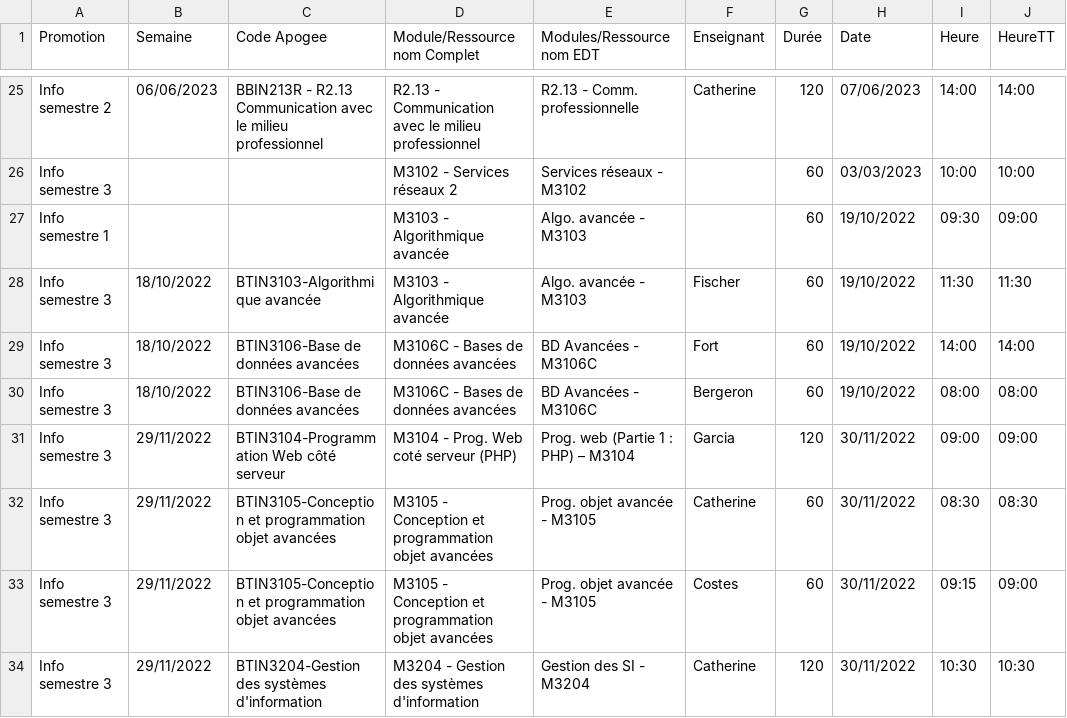
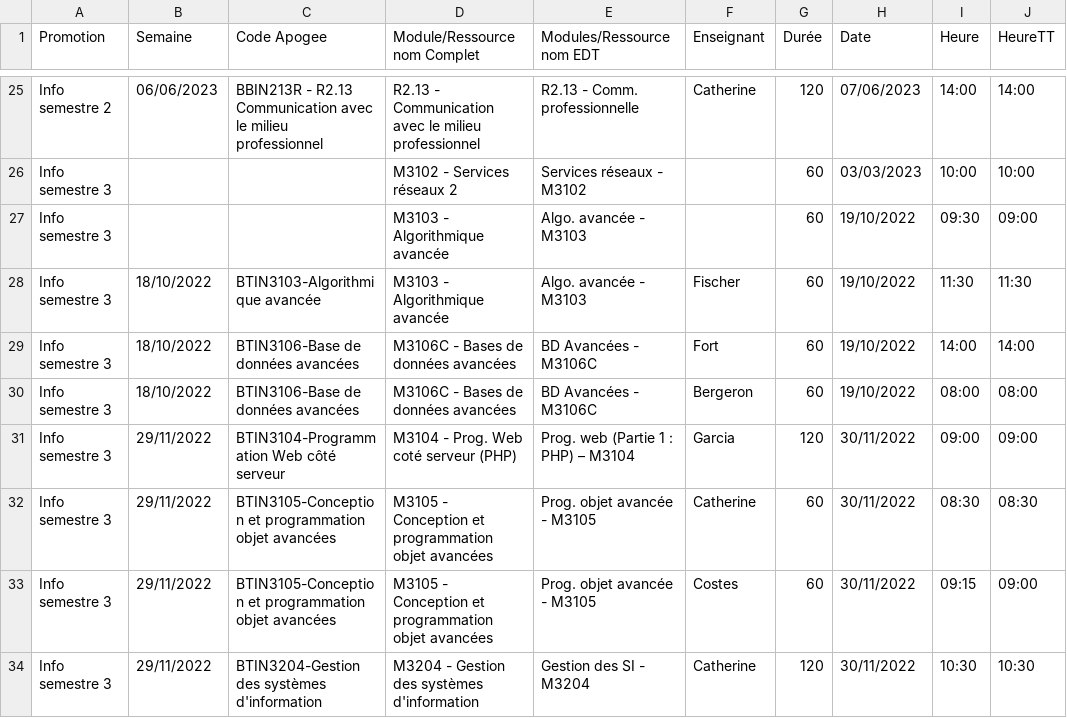
Before and after one commit to samuelhentrics/Controlo, a CSV file: src/Controles/liste-controles.csv, drawn as a sheet; only a part is shown, gaps mark what is left out; the diff names each change by its address in the sheet, - before the commit and + after, or states it on an @@ line.

```diff
--- a/src/Controles/liste-controles.csv
+++ b/src/Controles/liste-controles.csv
-A27 (Promotion): Info semestre 1
+A27 (Promotion): Info semestre 3
```
Also changed, not shown: 2 other files.
